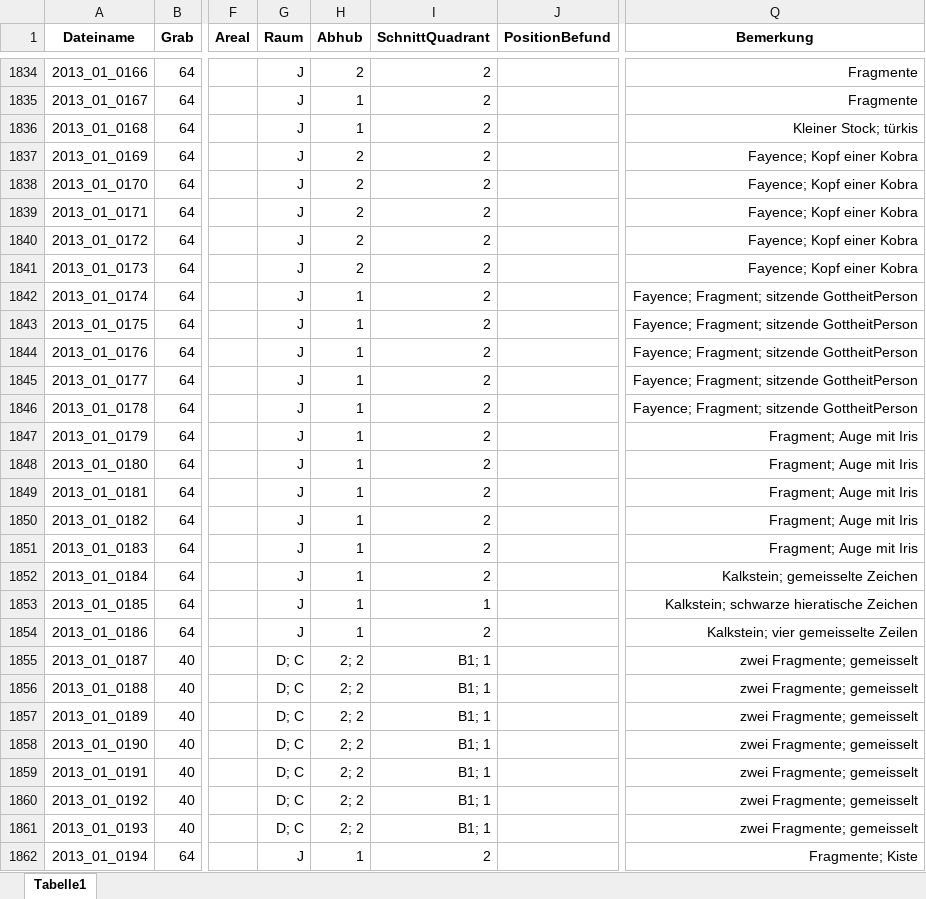
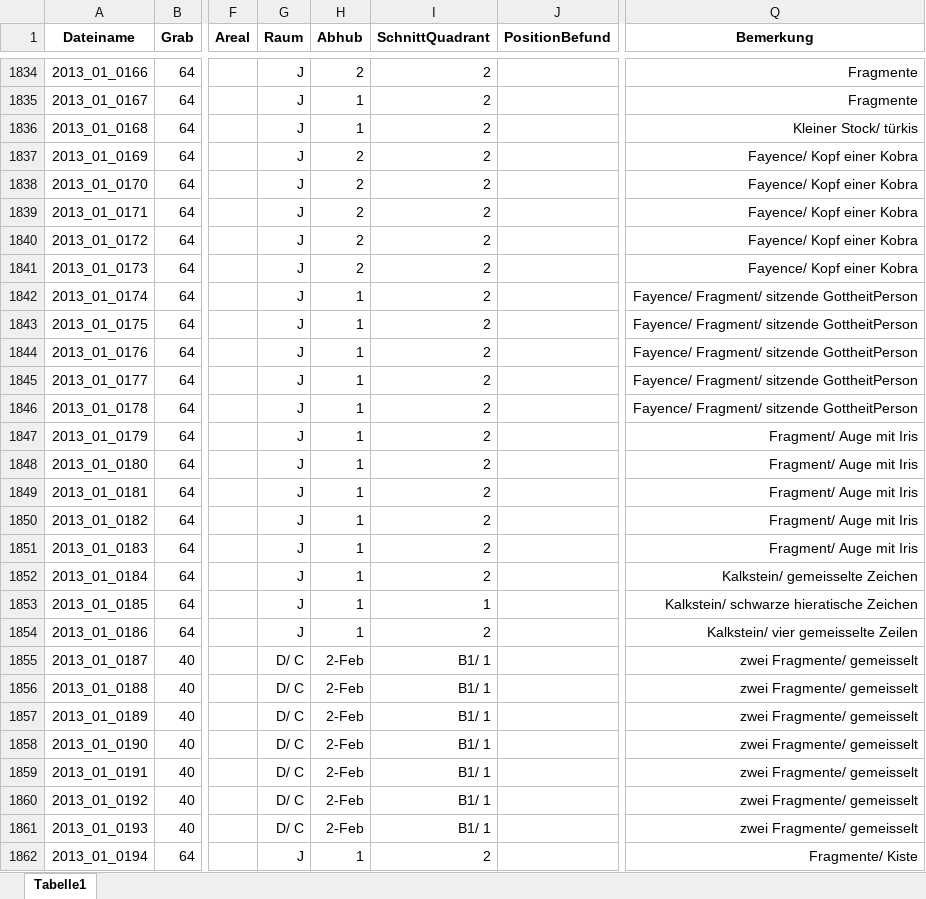
Before and after one commit to Elessar94/knora-py, an Excel workbook: tdk_Data/source_files/DaSCH_Bilder_180222.xlsx, sheet Tabelle1, drawn as a sheet; only a part is shown, gaps mark what is left out; values as stored, in another font and other column widths than the file's, no borders; the diff covers the shown part only; the diff names each change by its address in the sheet, - before the commit and + after, or states it on an @@ line.

```diff
--- a/tdk_Data/source_files/DaSCH_Bilder_180222.xlsx (sheet Tabelle1)
+++ b/tdk_Data/source_files/DaSCH_Bilder_180222.xlsx (sheet Tabelle1)
-Q1836 (Bemerkung): Kleiner Stock; türkis
+Q1836 (Bemerkung): Kleiner Stock/ türkis
-Q1837:Q1841 (Bemerkung): Fayence; Kopf einer Kobra
+Q1837:Q1841 (Bemerkung): Fayence/ Kopf einer Kobra
-Q1842:Q1846 (Bemerkung): Fayence; Fragment; sitzende GottheitPerson
+Q1842:Q1846 (Bemerkung): Fayence/ Fragment/ sitzende GottheitPerson
-Q1847:Q1851 (Bemerkung): Fragment; Auge mit Iris
+Q1847:Q1851 (Bemerkung): Fragment/ Auge mit Iris
-Q1852 (Bemerkung): Kalkstein; gemeisselte Zeichen
+Q1852 (Bemerkung): Kalkstein/ gemeisselte Zeichen
-Q1853 (Bemerkung): Kalkstein; schwarze hieratische Zeichen
+Q1853 (Bemerkung): Kalkstein/ schwarze hieratische Zeichen
-Q1854 (Bemerkung): Kalkstein; vier gemeisselte Zeilen
+Q1854 (Bemerkung): Kalkstein/ vier gemeisselte Zeilen
-G1855:G1861 (Raum): D; C
+G1855:G1861 (Raum): D/ C
-H1855:H1861 (Abhub): 2; 2
+H1855:H1861 (Abhub): 2-Feb
-I1855:I1861 (SchnittQuadrant): B1; 1
+I1855:I1861 (SchnittQuadrant): B1/ 1
-Q1855:Q1861 (Bemerkung): zwei Fragmente; gemeisselt
+Q1855:Q1861 (Bemerkung): zwei Fragmente/ gemeisselt
-Q1862 (Bemerkung): Fragmente; Kiste
+Q1862 (Bemerkung): Fragmente/ Kiste
```
Also changed, not shown: 1449 edited cells elsewhere in this sheet, 3 other files.
